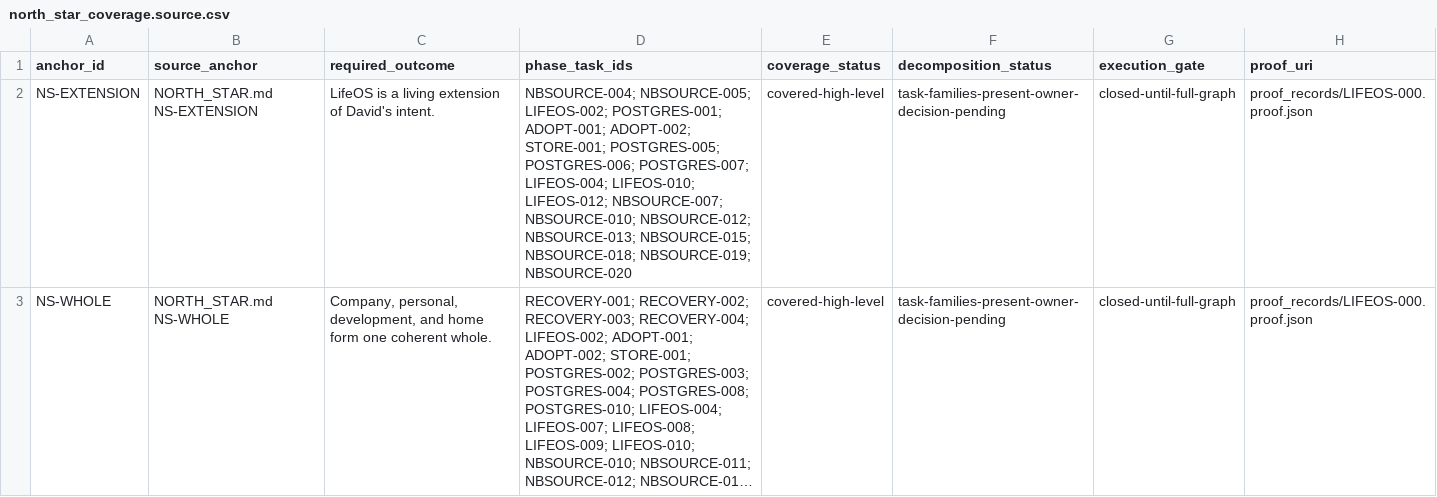
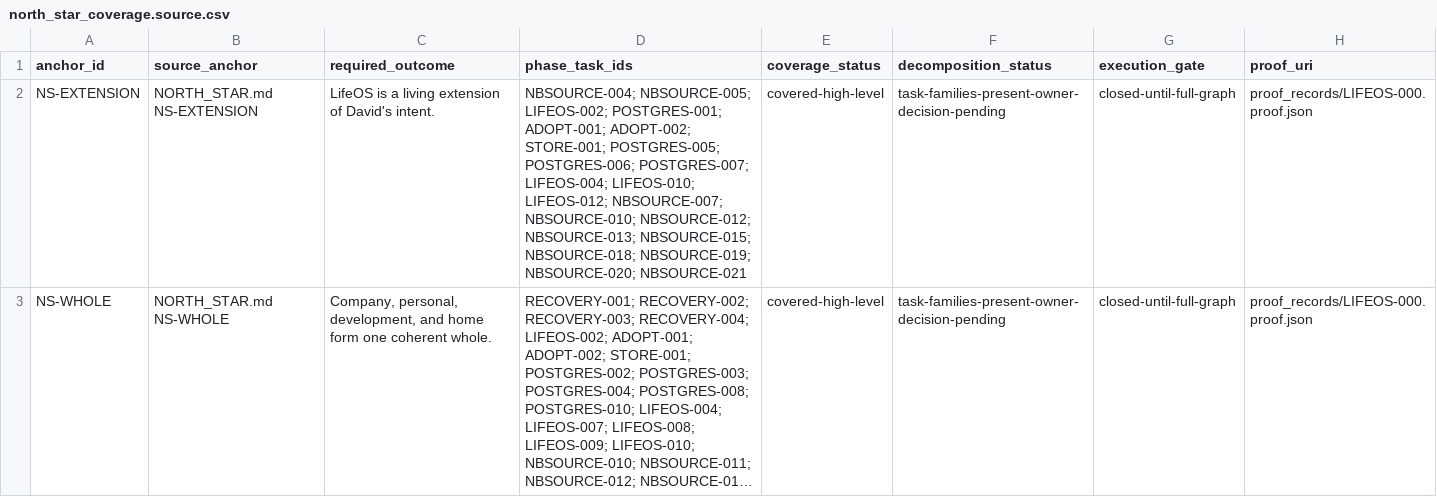
Before and after one commit to FlexNetOS/lifeos, a CSV file: planning-spine-v0/generated/north_star_coverage.source.csv, drawn as a sheet; only a part is shown; long unchanged cells end in …; the diff covers the shown part only; the diff names each change by its address in the sheet, - before the commit and + after, or states it on an @@ line.

```diff
--- a/planning-spine-v0/generated/north_star_coverage.source.csv
+++ b/planning-spine-v0/generated/north_star_coverage.source.csv
-D2 (phase_task_ids): …NBSOURCE-018; NBSOURCE-019; NBSOURCE-020
+D2 (phase_task_ids): …NBSOURCE-018; NBSOURCE-019; NBSOURCE-020; NBSOURCE-021
```
Also changed, not shown: 3 edited cells elsewhere in this file, planning-spine-v0/generated/current_state_gap.source.csv, planning-spine-v0/generated/notebooklm_claim_evidence.source.csv, 17 other files.
